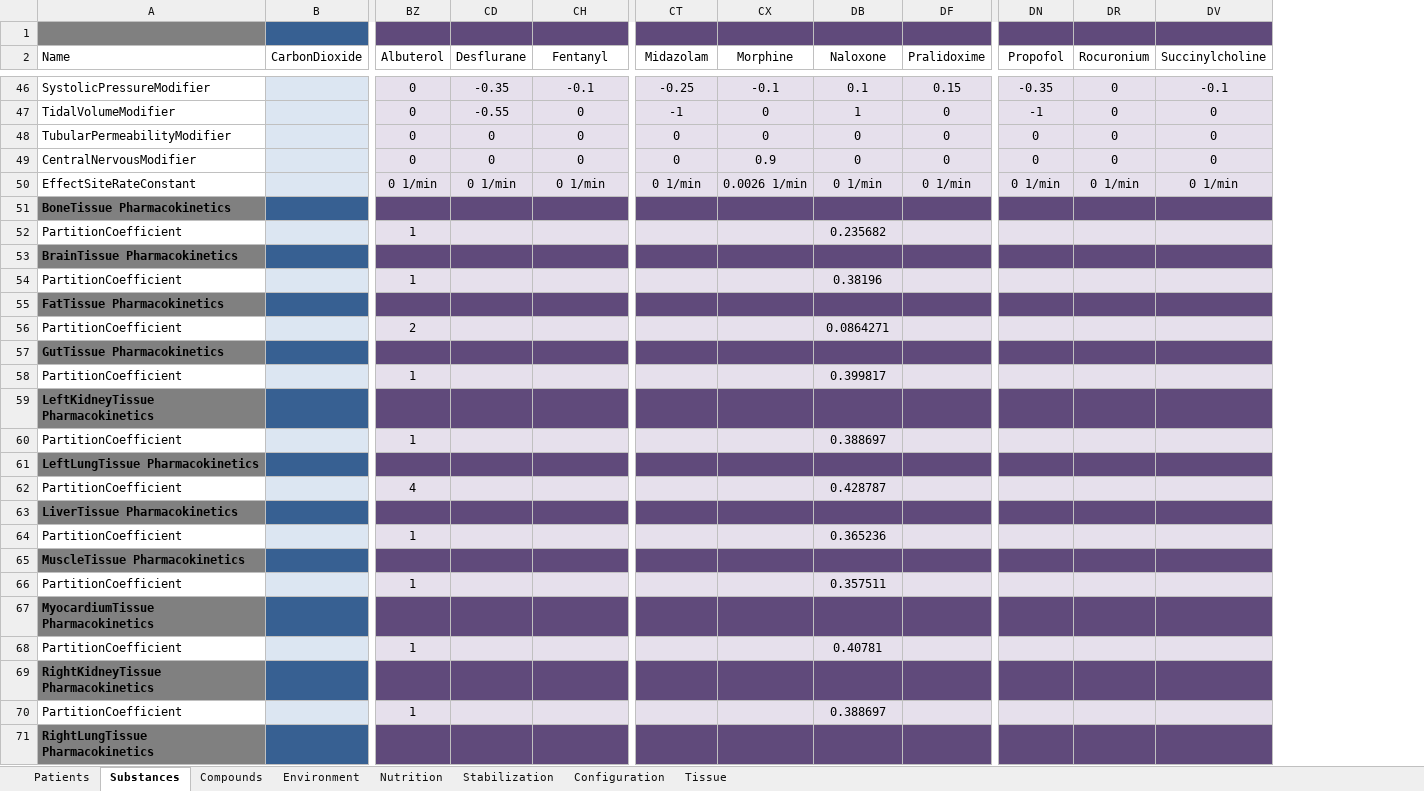
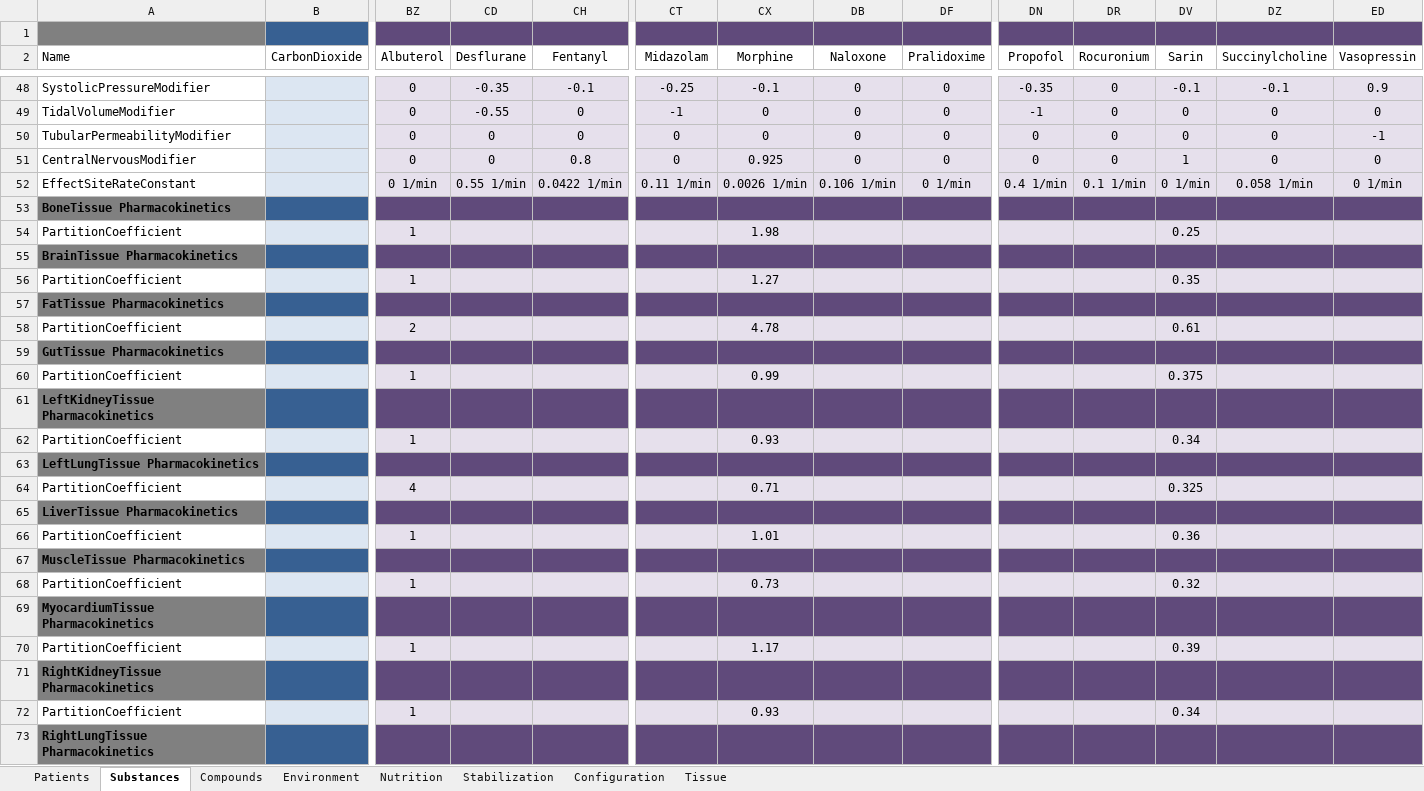
Before and after one commit to BioGearsEngine/Engine, an Excel workbook: data/BioGears.xlsx, sheet Substances, drawn as a sheet; only a part is shown, gaps mark what is left out; values as stored, in another font and other column widths than the file's, no borders; addresses are those after the commit; the diff covers the shown part only; the diff names each change by its address in the sheet, - before the commit and + after, or states it on an @@ line.

```diff
--- a/data/BioGears.xlsx (sheet Substances)
+++ b/data/BioGears.xlsx (sheet Substances)
+column DV (Sarin), rows 48-72: -0.1 | 0 | 0 | 1 | 0 1/min |  | 0.25 |  | 0.35 |  | 0.61 |  | 0.375 |  | 0.34 |  | 0.325 |  | 0.36 |  | 0.32 |  | 0.39 |  | 0.34
+column ED (Vasopressin), rows 48-52: 0.9 | 0 | -1 | 0 | 0 1/min
-DB48 (Naloxone): 0.1
+DB48 (Naloxone): 0
-DF48 (Pralidoxime): 0.15
+DF48 (Pralidoxime): 0
-DB49 (Naloxone): 1
+DB49 (Naloxone): 0
-CH51 (Fentanyl): 0
+CH51 (Fentanyl): 0.8
-CX51 (Morphine): 0.9
+CX51 (Morphine): 0.925
-CD52 (Desflurane): 0 1/min
+CD52 (Desflurane): 0.55 1/min
-CH52 (Fentanyl): 0 1/min
+CH52 (Fentanyl): 0.0422 1/min
-CT52 (Midazolam): 0 1/min
+CT52 (Midazolam): 0.11 1/min
-DB52 (Naloxone): 0 1/min
+DB52 (Naloxone): 0.106 1/min
-DN52 (Propofol): 0 1/min
+DN52 (Propofol): 0.4 1/min
-DR52 (Rocuronium): 0 1/min
+DR52 (Rocuronium): 0.1 1/min
-DZ52 (Succinylcholine): 0 1/min
+DZ52 (Succinylcholine): 0.058 1/min
-CX54 (Morphine): (empty)
+CX54 (Morphine): 1.98
-DB54 (Naloxone): 0.235682
+DB54 (Naloxone): (empty)
-CX56 (Morphine): (empty)
+CX56 (Morphine): 1.27
-DB56 (Naloxone): 0.38196
+DB56 (Naloxone): (empty)
-CX58 (Morphine): (empty)
+CX58 (Morphine): 4.78
-DB58 (Naloxone): 0.0864271
+DB58 (Naloxone): (empty)
-CX60 (Morphine): (empty)
+CX60 (Morphine): 0.99
-DB60 (Naloxone): 0.399817
+DB60 (Naloxone): (empty)
-CX62 (Morphine): (empty)
+CX62 (Morphine): 0.93
-DB62 (Naloxone): 0.388697
+DB62 (Naloxone): (empty)
-CX64 (Morphine): (empty)
+CX64 (Morphine): 0.71
-DB64 (Naloxone): 0.428787
+DB64 (Naloxone): (empty)
-CX66 (Morphine): (empty)
+CX66 (Morphine): 1.01
-DB66 (Naloxone): 0.365236
+DB66 (Naloxone): (empty)
-CX68 (Morphine): (empty)
+CX68 (Morphine): 0.73
-DB68 (Naloxone): 0.357511
+DB68 (Naloxone): (empty)
-CX70 (Morphine): (empty)
+CX70 (Morphine): 1.17
-DB70 (Naloxone): 0.40781
+DB70 (Naloxone): (empty)
-CX72 (Morphine): (empty)
+CX72 (Morphine): 0.93
-DB72 (Naloxone): 0.388697
+DB72 (Naloxone): (empty)
```
Also changed, not shown: 2 added rows and 43 edited cells elsewhere in this sheet, sheet Stabilization, sheet Compounds, formulas that keep their value, hidden cells.
